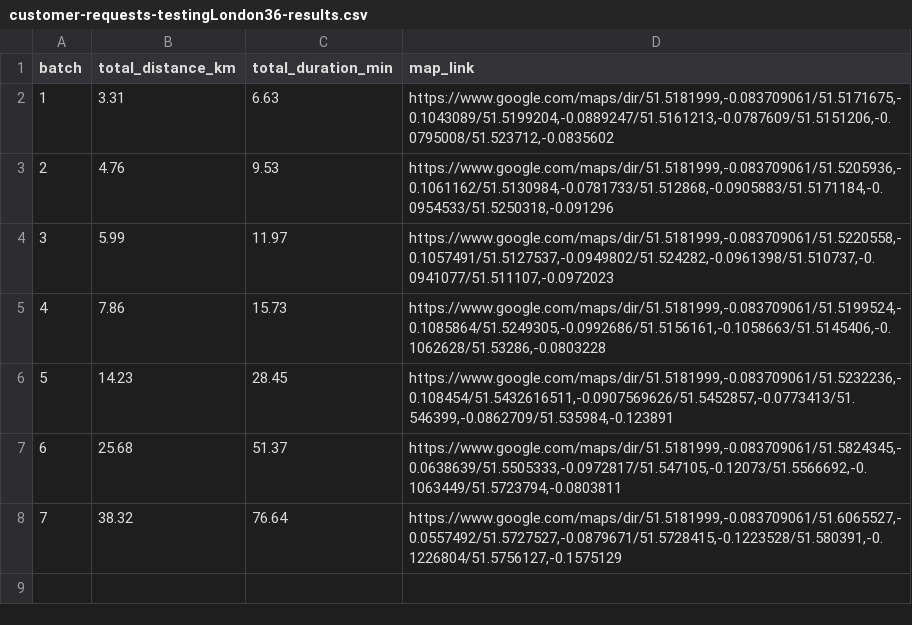
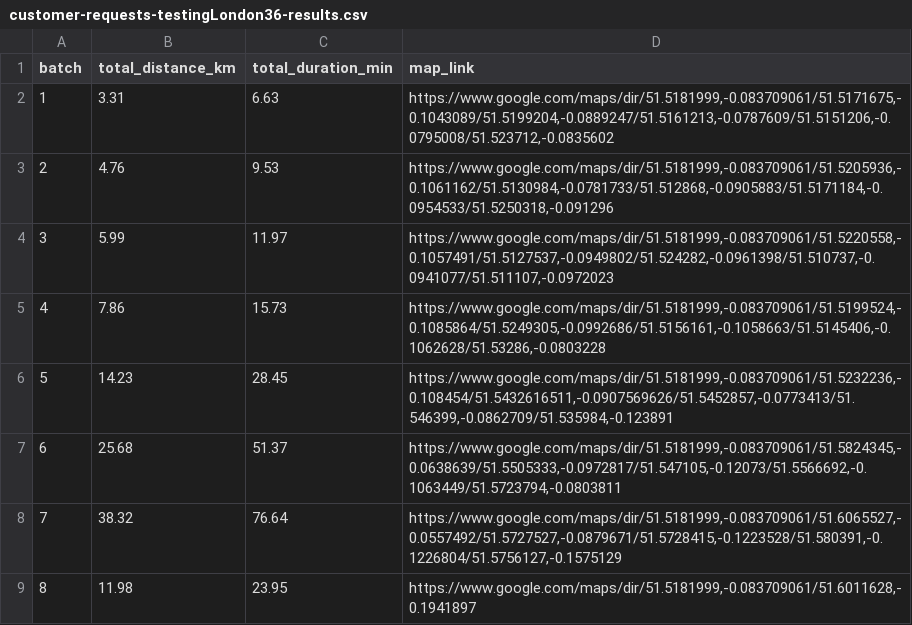
Before and after one commit to azhan10/deliveryapp-route-optimizer, a CSV file: output/customer-requests-testingLondon36-results.csv, drawn as a sheet; the diff names each change by its address in the sheet, - before the commit and + after, or states it on an @@ line.

```diff
--- a/output/customer-requests-testingLondon36-results.csv
+++ b/output/customer-requests-testingLondon36-results.csv
+row 9: 8 | 11.98 | 23.95 | https://www.google.com/maps/dir/51.5181999,-0.083709061/51.6011628,-0.1941897
```
Also changed, not shown: 6 other files.
